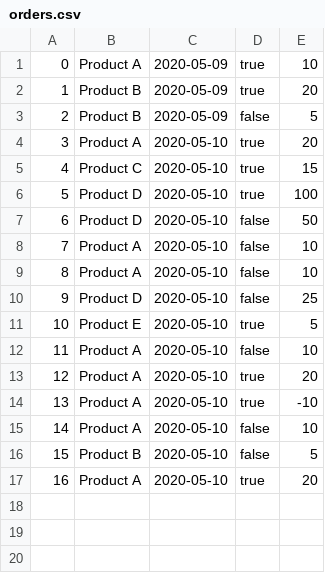
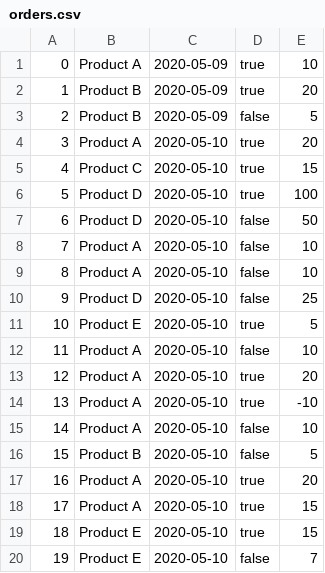
Before and after one commit to jkukko/ot-harjoitustyo, a CSV file: InventoryManagement/orders.csv, drawn as a sheet.

```diff
--- a/InventoryManagement/orders.csv
+++ b/InventoryManagement/orders.csv
@@ -17 +17,4 @@
 16,Product A,2020-05-10,true,20
+17,Product A,2020-05-10,true,15
+18,Product E,2020-05-10,true,15
+19,Product E,2020-05-10,false,7
```
Also changed, not shown: 6 other files.
